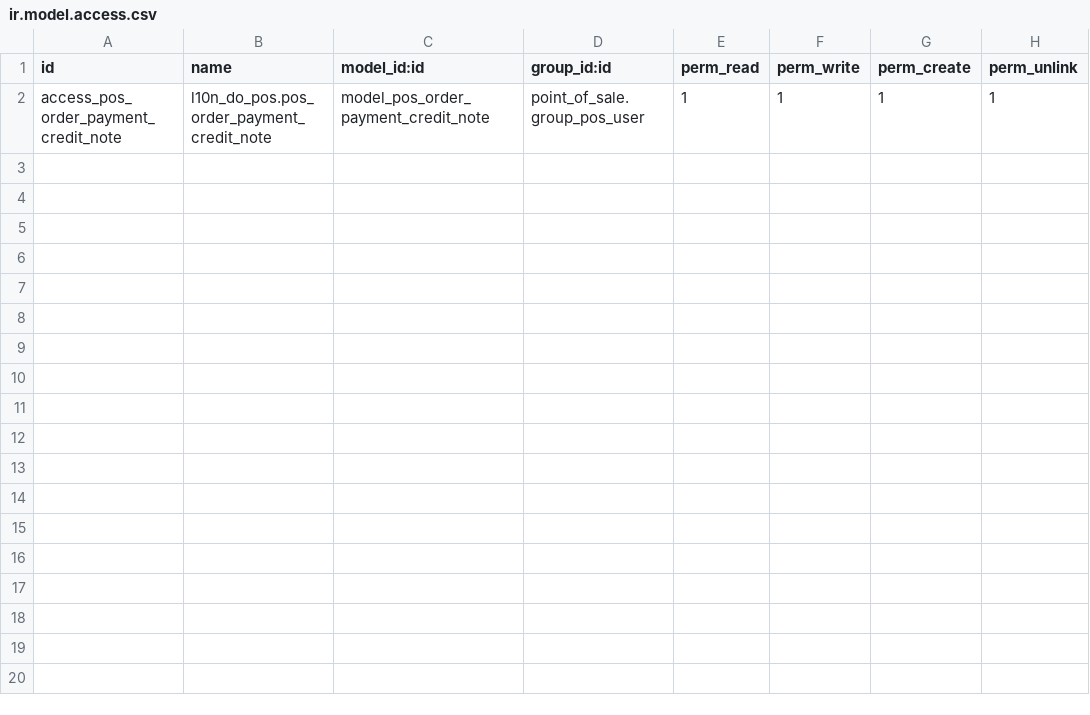
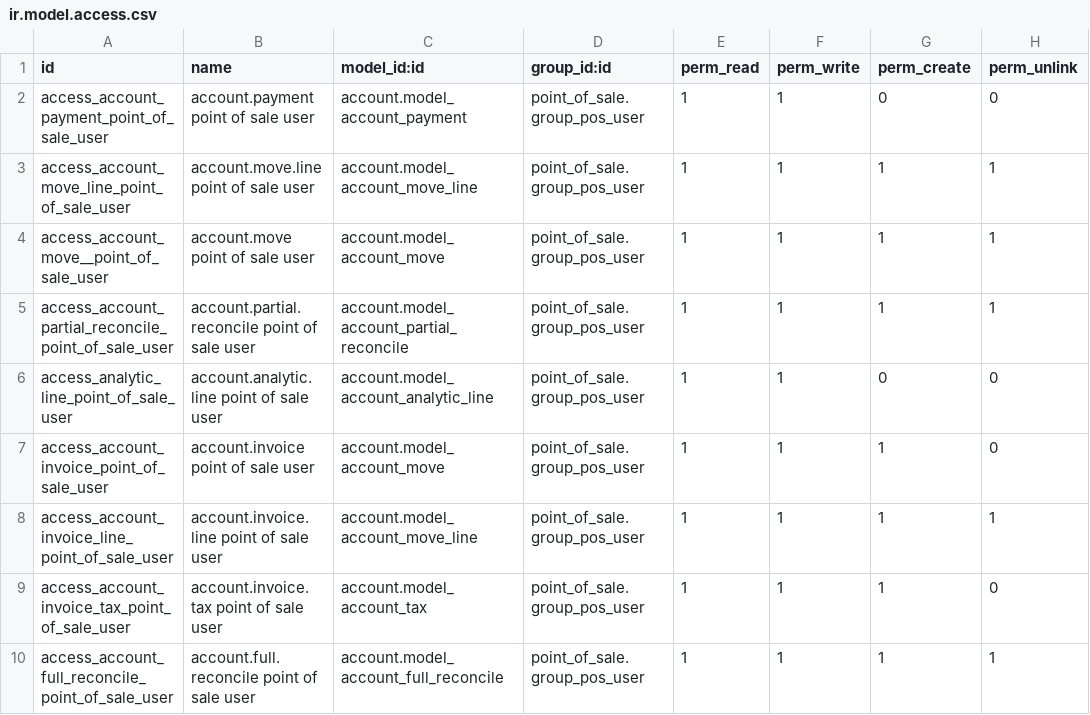
Before and after one commit to hidura/dblvegan, a CSV file: l10n_do_pos/security/ir.model.access.csv, drawn as a sheet.

```diff
--- a/l10n_do_pos/security/ir.model.access.csv
+++ b/l10n_do_pos/security/ir.model.access.csv
@@ -1,2 +1,10 @@
 id,name,model_id:id,group_id:id,perm_read,perm_write,perm_create,perm_unlink
-access_pos_order_payment_credit_note,l10n_do_pos.pos_order_payment_credit_note,model_pos_order_payment_credit_note,point_of_sale.group_pos_user,1,1,1,1
+access_account_payment_point_of_sale_user,account.payment point of sale user,account.model_account_payment,point_of_sale.group_pos_user,1,1,0,0
+access_account_move_line_point_of_sale_user,account.move.line point of sale user,account.model_account_move_line,point_of_sale.group_pos_user,1,1,1,1
+access_account_move__point_of_sale_user,account.move point of sale user,account.model_account_move,point_of_sale.group_pos_user,1,1,1,1
+access_account_partial_reconcile_point_of_sale_user,account.partial.reconcile point of sale user,account.model_account_partial_reconcile,point_of_sale.group_pos_user,1,1,1,1
+access_analytic_line_point_of_sale_user,account.analytic.line point of sale user,account.model_account_analytic_line,point_of_sale.group_pos_user,1,1,0,0
+access_account_invoice_point_of_sale_user,account.invoice point of sale user,account.model_account_move,point_of_sale.group_pos_user,1,1,1,0
+access_account_invoice_line_point_of_sale_user,account.invoice.line point of sale user,account.model_account_move_line,point_of_sale.group_pos_user,1,1,1,1
+access_account_invoice_tax_point_of_sale_user,account.invoice.tax point of sale user,account.model_account_tax,point_of_sale.group_pos_user,1,1,1,0
+access_account_full_reconcile_point_of_sale_user,account.full.reconcile point of sale user,account.model_account_full_reconcile,point_of_sale.group_pos_user,1,1,1,1
```
Also changed, not shown: 35 other files.
